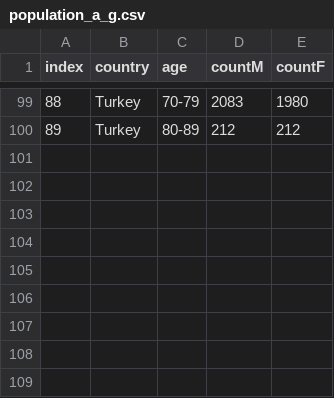
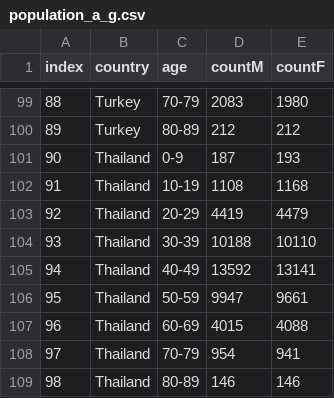
Before and after one commit to caroline0codes/CSEDataVis, a CSV file: population_a_g.csv, drawn as a sheet; only a part is shown, gaps mark what is left out.

Commit message:
Update population_a_g.csv

```diff
--- a/population_a_g.csv
+++ b/population_a_g.csv
@@ -100 +100,10 @@ index,country,age,countM,countF
 89,Turkey,80-89,212,212
+90,Thailand,0-9,187,193
+91,Thailand,10-19,1108,1168
+92,Thailand,20-29,4419,4479
+93,Thailand,30-39,10188,10110
+94,Thailand,40-49,13592,13141
+95,Thailand,50-59,9947,9661
+96,Thailand,60-69,4015,4088
+97,Thailand,70-79,954,941
+98,Thailand,80-89,146,146
```
